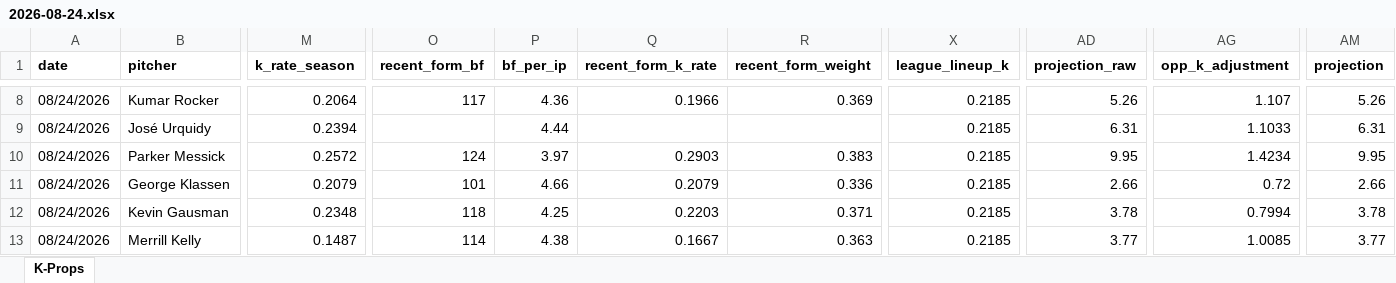
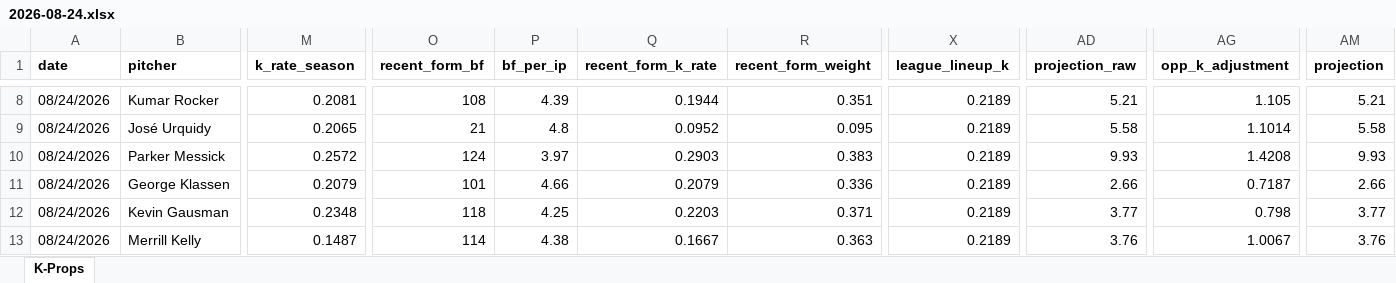
Before and after one commit to flychico/lydiaslab, an Excel workbook: data/k-props/2026-08-24.xlsx, sheet K-Props, drawn as a sheet; only a part is shown, gaps mark what is left out; values as stored, in another font and other column widths than the file's, no borders; the diff covers the shown part only; the diff names each change by its address in the sheet, - before the commit and + after, or states it on an @@ line.

```diff
--- a/data/k-props/2026-08-24.xlsx (sheet K-Props)
+++ b/data/k-props/2026-08-24.xlsx (sheet K-Props)
-M8 (k_rate_season): 0.2064
+M8 (k_rate_season): 0.2081
-O8 (recent_form_bf): 117
+O8 (recent_form_bf): 108
-P8 (bf_per_ip): 4.36
+P8 (bf_per_ip): 4.39
-Q8 (recent_form_k_rate): 0.1966
+Q8 (recent_form_k_rate): 0.1944
-R8 (recent_form_weight): 0.369
+R8 (recent_form_weight): 0.351
-X8:X13 (league_lineup_k): 0.2185
+X8:X13 (league_lineup_k): 0.2189
-AD8 (projection_raw): 5.26
+AD8 (projection_raw): 5.21
-AG8 (opp_k_adjustment): 1.107
+AG8 (opp_k_adjustment): 1.105
-AM8 (projection): 5.26
+AM8 (projection): 5.21
-M9 (k_rate_season): 0.2394
+M9 (k_rate_season): 0.2065
-O9 (recent_form_bf): (empty)
+O9 (recent_form_bf): 21
-P9 (bf_per_ip): 4.44
+P9 (bf_per_ip): 4.8
-Q9 (recent_form_k_rate): (empty)
+Q9 (recent_form_k_rate): 0.0952
-R9 (recent_form_weight): (empty)
+R9 (recent_form_weight): 0.095
-AD9 (projection_raw): 6.31
+AD9 (projection_raw): 5.58
-AG9 (opp_k_adjustment): 1.1033
+AG9 (opp_k_adjustment): 1.1014
-AM9 (projection): 6.31
+AM9 (projection): 5.58
-AD10 (projection_raw): 9.95
+AD10 (projection_raw): 9.93
-AG10 (opp_k_adjustment): 1.4234
+AG10 (opp_k_adjustment): 1.4208
-AM10 (projection): 9.95
+AM10 (projection): 9.93
-AG11 (opp_k_adjustment): 0.72
+AG11 (opp_k_adjustment): 0.7187
-AD12 (projection_raw): 3.78
+AD12 (projection_raw): 3.77
-AG12 (opp_k_adjustment): 0.7994
+AG12 (opp_k_adjustment): 0.798
-AM12 (projection): 3.78
+AM12 (projection): 3.77
-AD13 (projection_raw): 3.77
+AD13 (projection_raw): 3.76
-AG13 (opp_k_adjustment): 1.0085
+AG13 (opp_k_adjustment): 1.0067
-AM13 (projection): 3.77
+AM13 (projection): 3.76
```
Also changed, not shown: 104 edited cells elsewhere in this sheet, 12 other files.
